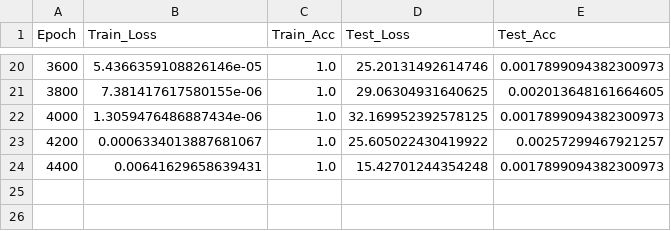
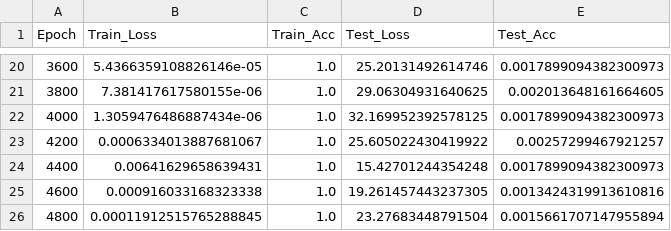
Before and after one commit to kenpeter/mod, a CSV file: grokking_data.csv, drawn as a sheet; only a part is shown, gaps mark what is left out.

Commit message:
WIP: update img

```diff
--- a/grokking_data.csv
+++ b/grokking_data.csv
@@ -24 +24,3 @@ Epoch,Train_Loss,Train_Acc,Test_Loss,Test_Acc
 4400,0.00641629658639431,1.0,15.42701244354248,0.0017899094382300973
+4600,0.000916033168323338,1.0,19.261457443237305,0.0013424319913610816
+4800,0.00011912515765288845,1.0,23.27683448791504,0.0015661707147955894
```
